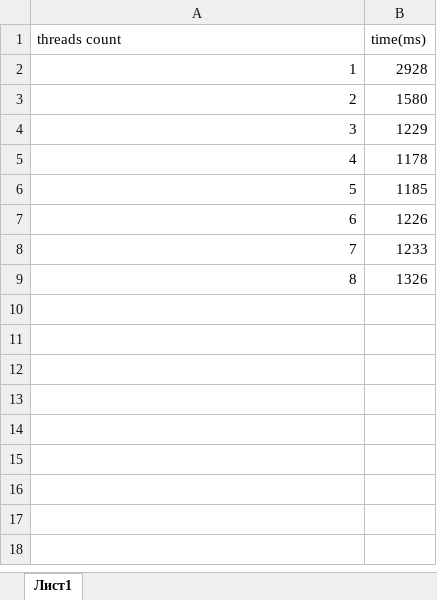
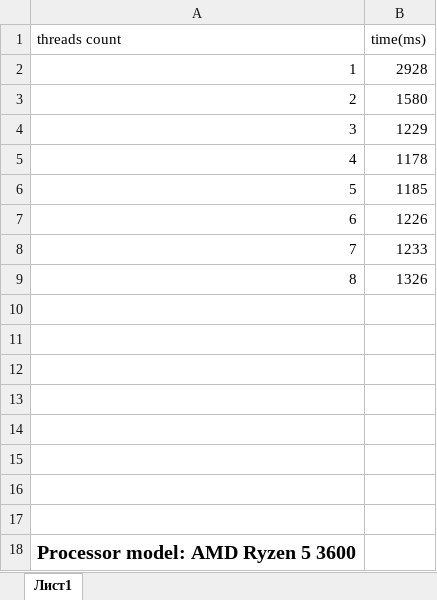
Before and after one commit to lepester/java-multithreading-cpu, an Excel workbook: java-multithreading-cpu-results.xlsx, sheet Лист1, drawn as a sheet; values as stored, in another font and other column widths than the file's, no borders; charts and pictures not drawn; the diff names each change by its address in the sheet, - before the commit and + after, or states it on an @@ line.

Commit message:
.xlsx updated

```diff
--- a/java-multithreading-cpu-results.xlsx (sheet Лист1)
+++ b/java-multithreading-cpu-results.xlsx (sheet Лист1)
+row 10: (empty)
+row 11: (empty)
+row 12: (empty)
+row 13: (empty)
+row 14: (empty)
+row 15: (empty)
+row 16: (empty)
+row 17: (empty)
+row 18: Processor model: AMD Ryzen 5 3600
```
